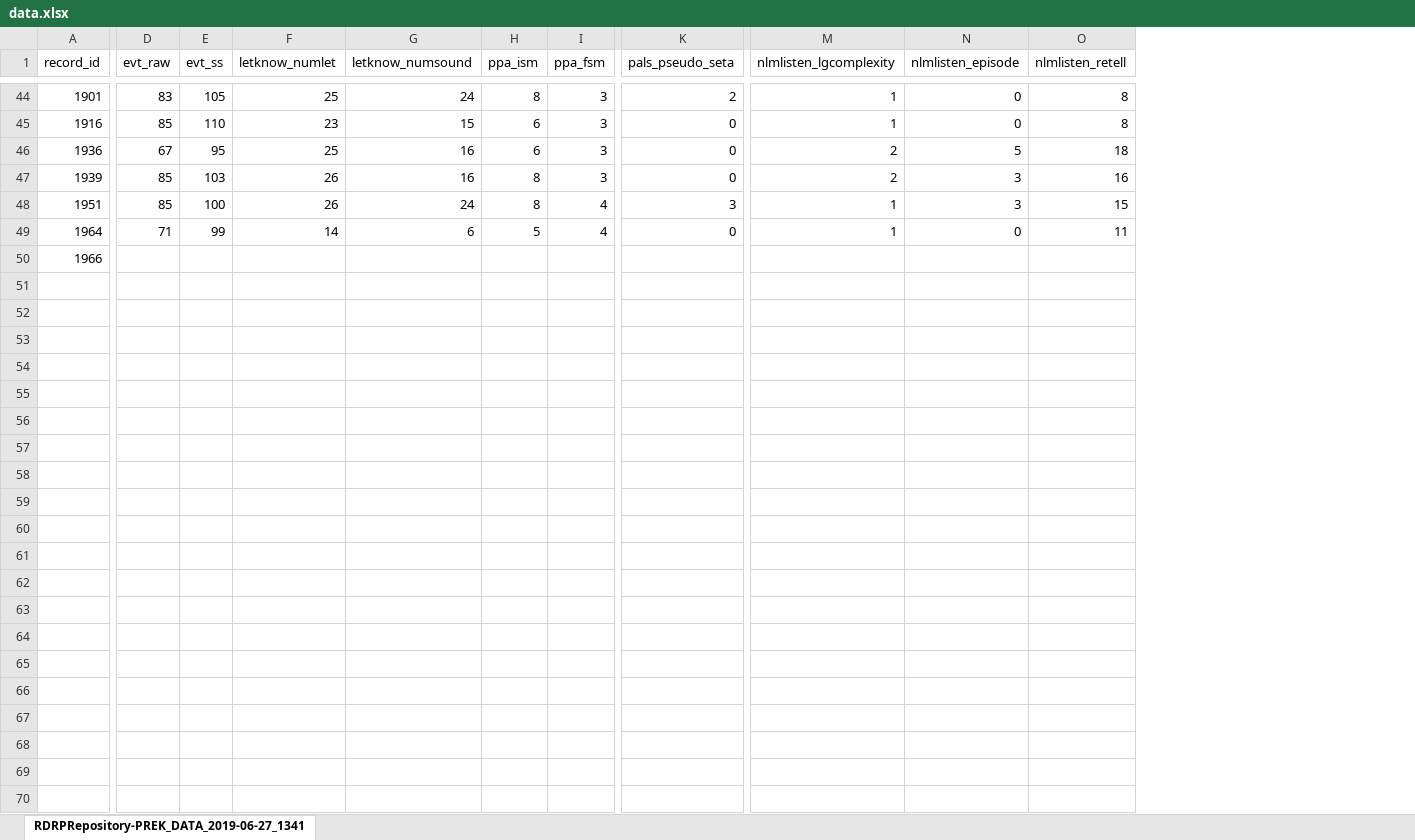
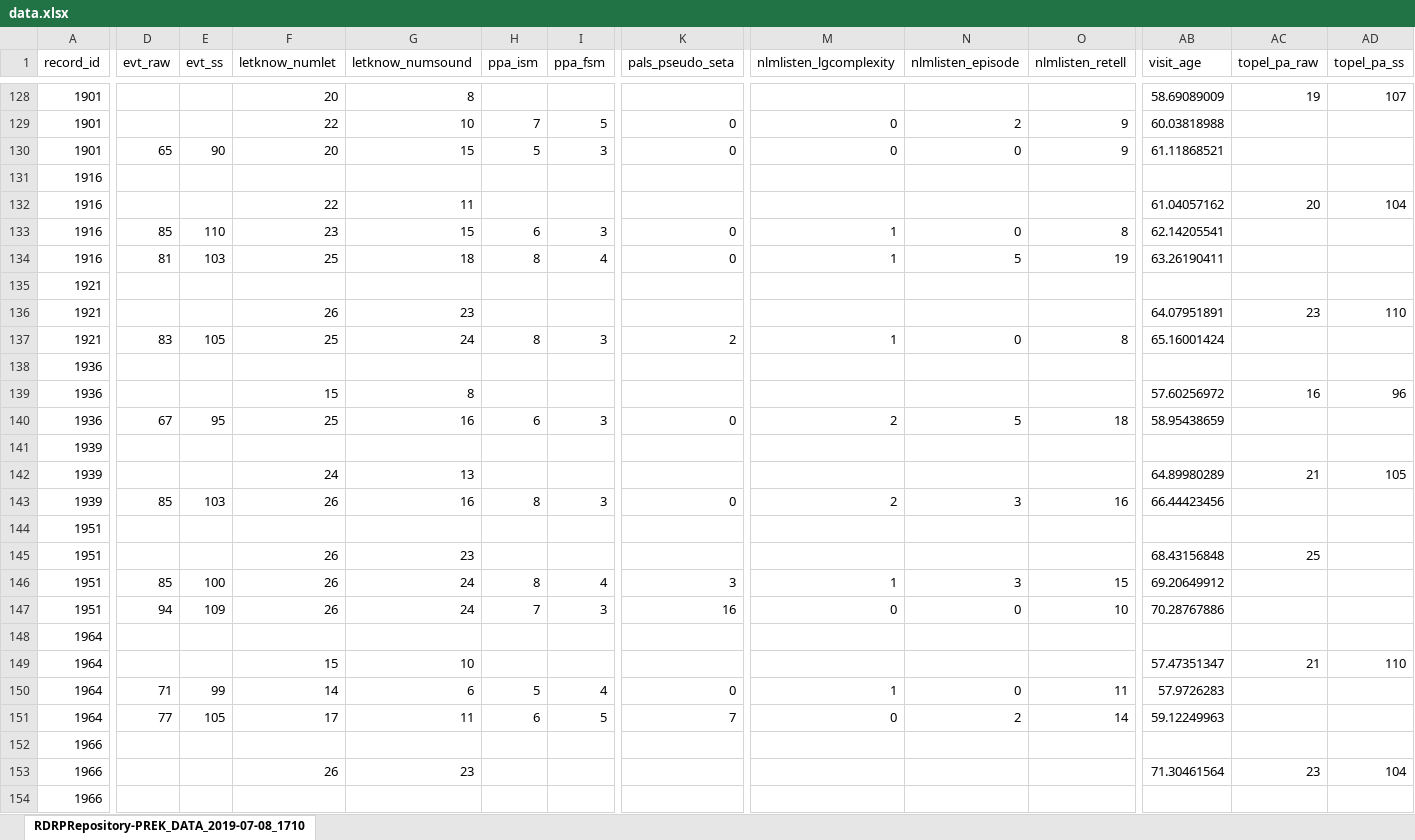
Before and after one commit to yeatmanlab/BrainTools, an Excel workbook: ekubota/PREK_behavior/data.xlsx, sheet RDRPRepository-PREK_DATA_2019-07-08_1710, drawn as a sheet; only a part is shown, gaps mark what is left out; values as stored, in another font and other column widths than the file's, no borders; addresses are those after the commit; rows hold the shown columns only; the diff covers the shown part only; the diff names each change by its address in the sheet, - before the commit and + after, or states it on an @@ line.

```diff
--- a/ekubota/PREK_behavior/data.xlsx (sheet RDRPRepository-PREK_DATA_2019-07-08_1710)
+++ b/ekubota/PREK_behavior/data.xlsx (sheet RDRPRepository-PREK_DATA_2019-07-08_1710)
-sheet tab: RDRPRepository-PREK_DATA_2019-06-27_1341
+sheet tab: RDRPRepository-PREK_DATA_2019-07-08_1710
+column AB (visit_age), row 129: 60.03818988; row 133: 62.14205541; row 140: 58.95438659; row 143: 66.44423456; row 146: 69.20649912; row 150: 57.9726283
+column AC (topel_pa_raw), empty
+column AD (topel_pa_ss), empty
+row 128: 1901 |  |  | 20 | 8 |  |  |  |  |  |  | 58.69089009 | 19 | 107
-D129 (evt_raw): 83
+D129 (evt_raw): (empty)
-E129 (evt_ss): 105
+E129 (evt_ss): (empty)
-F129 (letknow_numlet): 25
+F129 (letknow_numlet): 22
-G129 (letknow_numsound): 24
+G129 (letknow_numsound): 10
-H129 (ppa_ism): 8
+H129 (ppa_ism): 7
-I129 (ppa_fsm): 3
+I129 (ppa_fsm): 5
-K129 (pals_pseudo_seta): 2
+K129 (pals_pseudo_seta): 0
-M129 (nlmlisten_lgcomplexity): 1
+M129 (nlmlisten_lgcomplexity): 0
-N129 (nlmlisten_episode): 0
+N129 (nlmlisten_episode): 2
-O129 (nlmlisten_retell): 8
+O129 (nlmlisten_retell): 9
+row 130: 1901 | 65 | 90 | 20 | 15 | 5 | 3 | 0 | 0 | 0 | 9 | 61.11868521
+row 131: 1916
+row 132: 1916 |  |  | 22 | 11 |  |  |  |  |  |  | 61.04057162 | 20 | 104
+row 134: 1916 | 81 | 103 | 25 | 18 | 8 | 4 | 0 | 1 | 5 | 19 | 63.26190411
+row 135: 1921
+row 136: 1921 |  |  | 26 | 23 |  |  |  |  |  |  | 64.07951891 | 23 | 110
+row 137: 1921 | 83 | 105 | 25 | 24 | 8 | 3 | 2 | 1 | 0 | 8 | 65.16001424
+row 138: 1936
+row 139: 1936 |  |  | 15 | 8 |  |  |  |  |  |  | 57.60256972 | 16 | 96
+row 141: 1939
+row 142: 1939 |  |  | 24 | 13 |  |  |  |  |  |  | 64.89980289 | 21 | 105
+row 144: 1951
+row 145: 1951 |  |  | 26 | 23 |  |  |  |  |  |  | 68.43156848 | 25
+row 147: 1951 | 94 | 109 | 26 | 24 | 7 | 3 | 16 | 0 | 0 | 10 | 70.28767886
+row 148: 1964
+row 149: 1964 |  |  | 15 | 10 |  |  |  |  |  |  | 57.47351347 | 21 | 110
+row 151: 1964 | 77 | 105 | 17 | 11 | 6 | 5 | 7 | 0 | 2 | 14 | 59.12249963
+row 152: 1966
+row 153: 1966 |  |  | 26 | 23 |  |  |  |  |  |  | 71.30461564 | 23 | 104
```
Also changed, not shown: 84 added rows and 15 edited cells elsewhere in this sheet, 7 other files.
